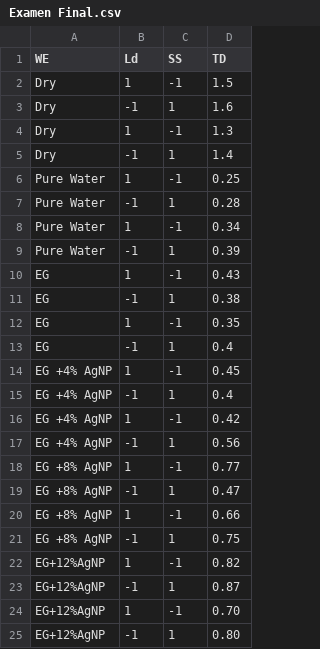
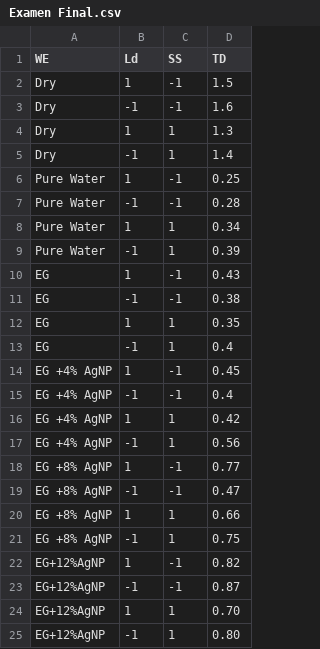
Before and after one commit to gidasan08/DExperimental, a CSV file: Examen Final.csv, drawn as a sheet.

Commit message:
Add files via upload

```diff
--- a/Examen Final.csv
+++ b/Examen Final.csv
@@ -2,24 +2,24 @@ WE,Ld,SS,TD
 Dry,1,-1,1.5
-Dry,-1,1,1.6
-Dry,1,-1,1.3
+Dry,-1,-1,1.6
+Dry,1,1,1.3
 Dry,-1,1,1.4
 Pure Water, 1,-1,0.25
-Pure Water, -1,1,0.28
-Pure Water, 1,-1,0.34
+Pure Water, -1,-1,0.28
+Pure Water, 1,1,0.34
 Pure Water,-1,1,0.39
 EG,1,-1,0.43
-EG,-1,1,0.38
-EG,1,-1,0.35
+EG,-1,-1,0.38
+EG,1,1,0.35
 EG,-1,1,0.4
 EG +4% AgNP,1,-1,0.45
-EG +4% AgNP, -1,1,0.4
-EG +4% AgNP,1,-1,0.42
+EG +4% AgNP, -1,-1,0.4
+EG +4% AgNP,1,1,0.42
 EG +4% AgNP,-1,1,0.56
 EG +8% AgNP,1,-1,0.77
-EG +8% AgNP,-1,1,0.47
-EG +8% AgNP,1,-1,0.66
+EG +8% AgNP,-1,-1,0.47
+EG +8% AgNP,1,1,0.66
 EG +8% AgNP,-1,1,0.75
 EG+12%AgNP,1,-1,0.82
-EG+12%AgNP,-1,1,0.87
-EG+12%AgNP,1,-1,0.70
+EG+12%AgNP,-1,-1,0.87
+EG+12%AgNP,1,1,0.70
 EG+12%AgNP,-1,1,0.80
```
